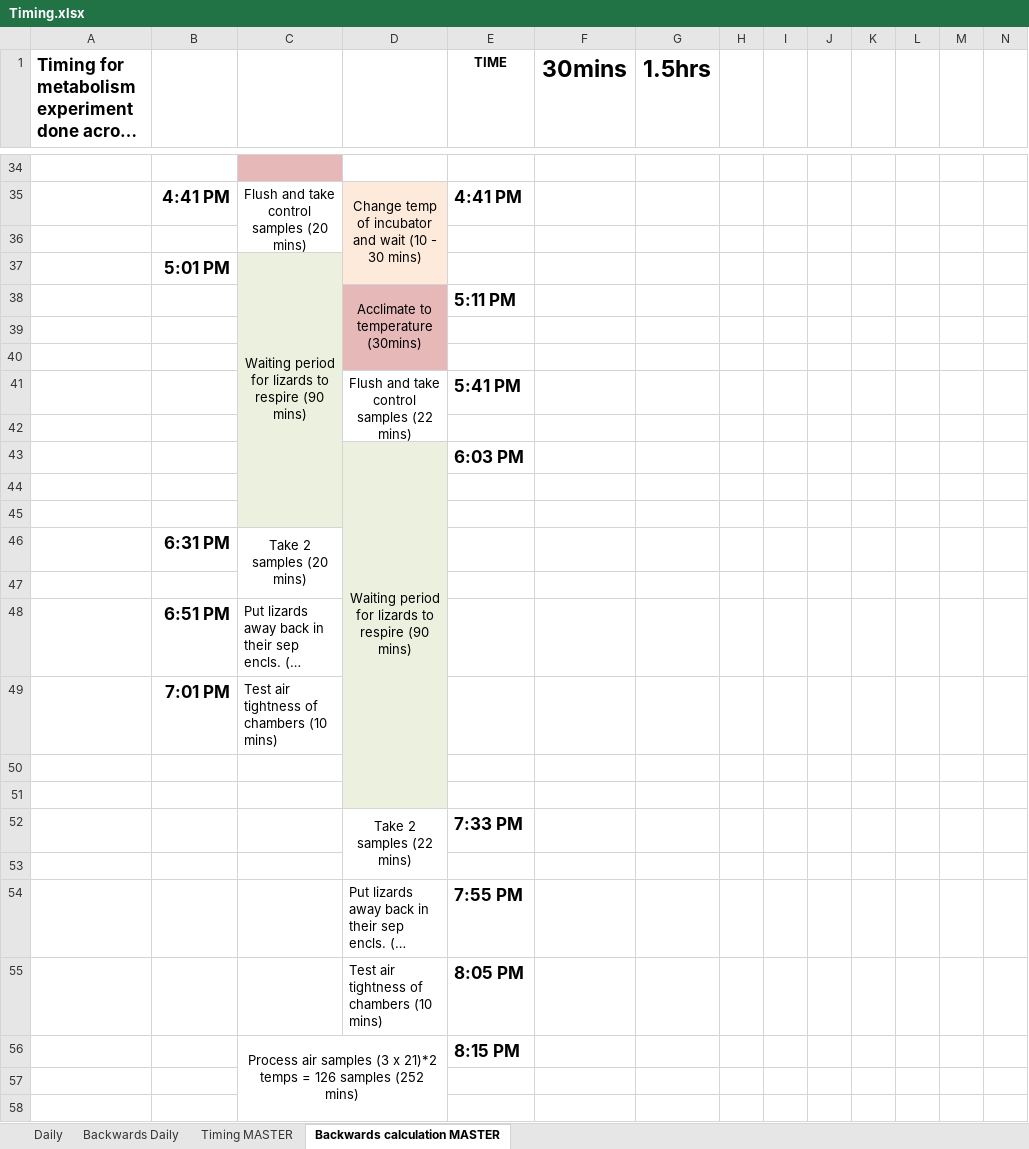
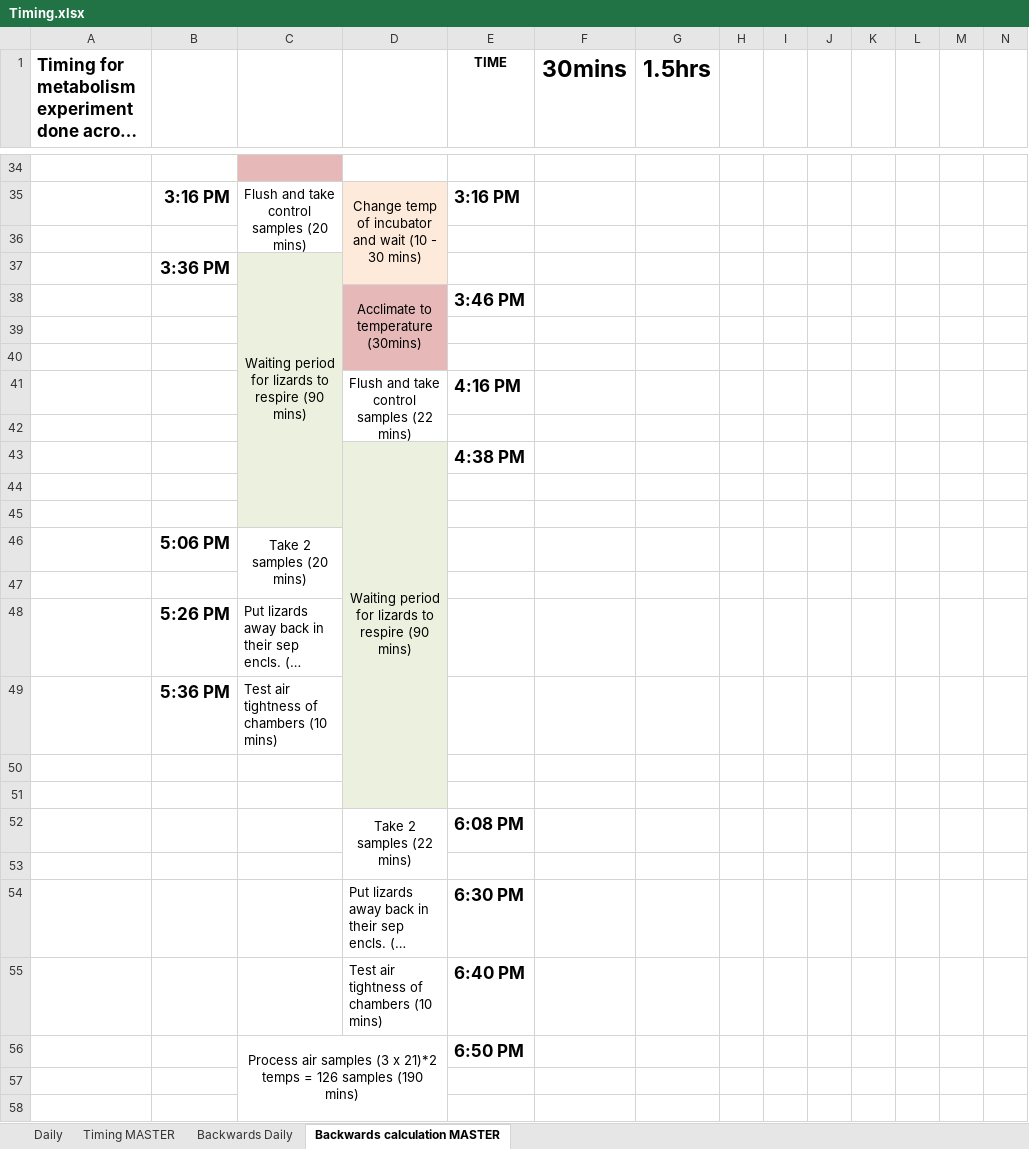
Before and after one commit to daniel1noble/smrrxn, an Excel workbook: data/Timing.xlsx, sheet Backwards calculation MASTER, drawn as a sheet; only a part is shown, gaps mark what is left out; long unchanged cells end in …; values as stored, in another font and other column widths than the file's, no borders; removed rows and columns are numbered as before the commit, all else as after; rows hold the shown columns only; the diff covers the shown part only; the diff names each change by its address in the sheet, - before the commit and + after, or states it on an @@ line.

```diff
--- a/data/Timing.xlsx (sheet Backwards calculation MASTER)
+++ b/data/Timing.xlsx (sheet Backwards calculation MASTER)
@@ sheet tab order changed: Daily | Timing MASTER | Backwards Daily | Backwards calculation MASTER @@
-B35: 4:41 PM
+B35: 3:16 PM
-E35 (TIME): 4:41 PM
+E35 (TIME): 3:16 PM
-B37: 5:01 PM
+B37: 3:36 PM
-E38 (TIME): 5:11 PM
+E38 (TIME): 3:46 PM
-E41 (TIME): 5:41 PM
+E41 (TIME): 4:16 PM
-E43 (TIME): 6:03 PM
+E43 (TIME): 4:38 PM
-B46: 6:31 PM
+B46: 5:06 PM
-B48: 6:51 PM
+B48: 5:26 PM
-B49: 7:01 PM
+B49: 5:36 PM
-E52 (TIME): 7:33 PM
+E52 (TIME): 6:08 PM
-E54 (TIME): 7:55 PM
+E54 (TIME): 6:30 PM
-E55 (TIME): 8:05 PM
+E55 (TIME): 6:40 PM
-row 56:  |  | Process air samples (3 x 21)*2 temps = 126 samples (252 mins) |  | 8:15 PM
+row 56:  |  | Process air samples (3 x 21)*2 temps = 126 samples (190 mins) |  | 6:50 PM
```
Also changed, not shown: 12 edited cells elsewhere in this sheet, sheet Backwards Daily, sheet Timing MASTER, sheet Daily.
